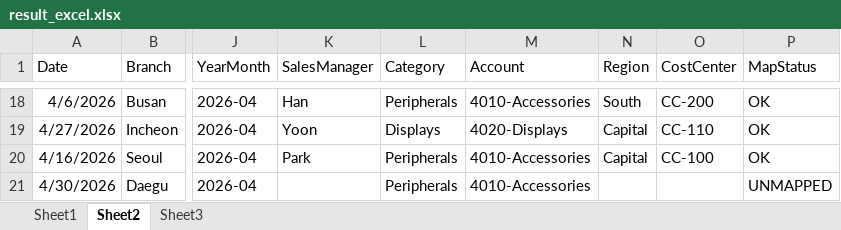
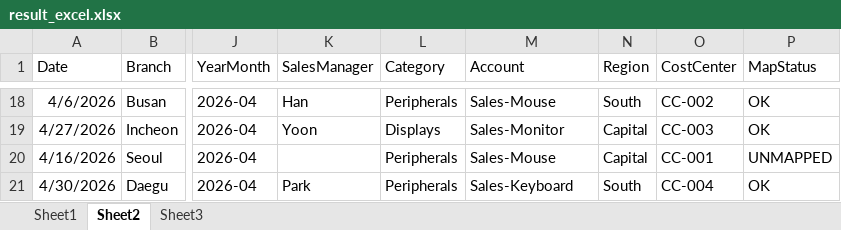
Before and after one commit to minbeoll/minbe-data-portfolio, an Excel workbook: 01.powerquery/01.Portfolio/output_data/result_excel.xlsx, sheet Sheet2, drawn as a sheet; only a part is shown, gaps mark what is left out; values as stored, in another font and other column widths than the file's, no borders; table styles not drawn; the diff covers the shown part only; the diff names each change by its address in the sheet, - before the commit and + after, or states it on an @@ line.

```diff
--- a/01.powerquery/01.Portfolio/output_data/result_excel.xlsx (sheet Sheet2)
+++ b/01.powerquery/01.Portfolio/output_data/result_excel.xlsx (sheet Sheet2)
-M18 (Account): 4010-Accessories
+M18 (Account): Sales-Mouse
-O18 (CostCenter): CC-200
+O18 (CostCenter): CC-002
-M19 (Account): 4020-Displays
+M19 (Account): Sales-Monitor
-O19 (CostCenter): CC-110
+O19 (CostCenter): CC-003
-K20 (SalesManager): Park
+K20 (SalesManager): (empty)
-M20 (Account): 4010-Accessories
+M20 (Account): Sales-Mouse
-O20 (CostCenter): CC-100
+O20 (CostCenter): CC-001
-P20 (MapStatus): OK
+P20 (MapStatus): UNMAPPED
-K21 (SalesManager): (empty)
+K21 (SalesManager): Park
-M21 (Account): 4010-Accessories
+M21 (Account): Sales-Keyboard
-N21 (Region): (empty)
+N21 (Region): South
-O21 (CostCenter): (empty)
+O21 (CostCenter): CC-004
-P21 (MapStatus): UNMAPPED
+P21 (MapStatus): OK
```
Also changed, not shown: 3 added rows, 3 removed rows and 33 edited cells elsewhere in this sheet, sheet Sheet3, 28 other files.
